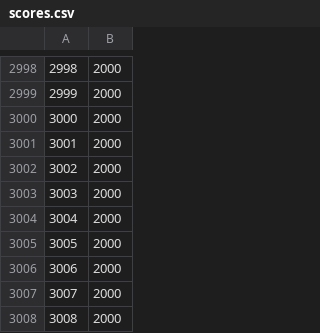
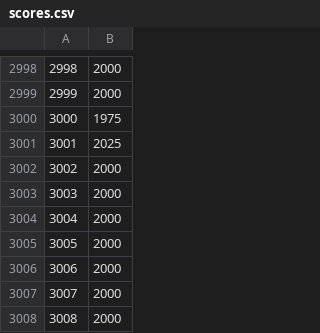
Before and after one commit to Samson-Dai/ParadigmProject, a CSV file: data_saved/scores.csv, drawn as a sheet; only a part is shown, gaps mark what is left out.

```diff
--- a/data_saved/scores.csv
+++ b/data_saved/scores.csv
@@ -2999,4 +2999,4 @@
 2999,2000
-3000,2000
-3001,2000
+3000,1975
+3001,2025
 3002,2000
```
Also changed, not shown: data_saved/players.csv.
